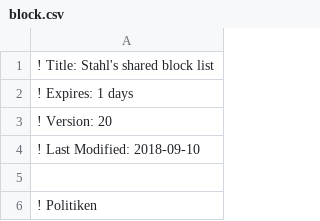
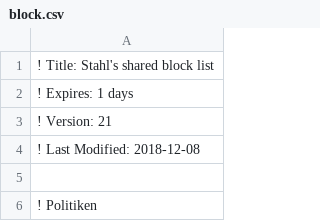
Before and after one commit to emilstahl/blocklist, a CSV file: block.csv, drawn as a sheet; only a part is shown.

Commit message:
Bump version

```diff
--- a/block.csv
+++ b/block.csv
@@ -2,4 +2,4 @@
 ! Expires: 1 days
-! Version: 20
-! Last Modified: 2018-09-10
+! Version: 21
+! Last Modified: 2018-12-08
 
```
